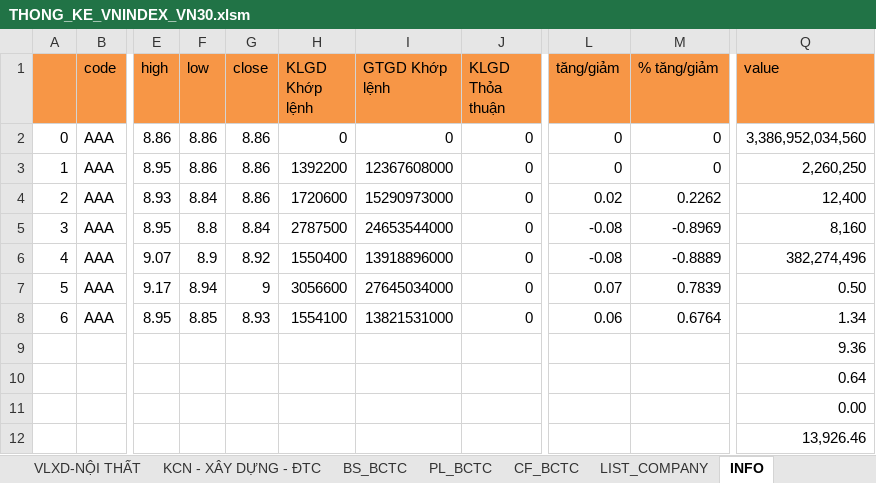
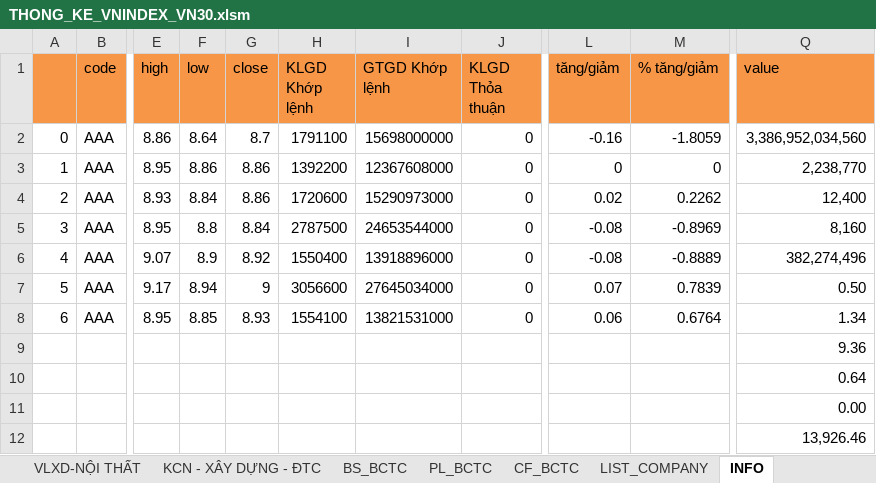
Before and after one commit to NPhucBinh/Excel_Dashboard_VN30, an Excel workbook: THONG_KE_VNINDEX_VN30.xlsm, sheet INFO, drawn as a sheet; only a part is shown, gaps mark what is left out; values as stored, in another font and other column widths than the file's, no borders; the diff names each change by its address in the sheet, - before the commit and + after, or states it on an @@ line.

```diff
--- a/THONG_KE_VNINDEX_VN30.xlsm (sheet INFO)
+++ b/THONG_KE_VNINDEX_VN30.xlsm (sheet INFO)
-F2 (low): 8.86
+F2 (low): 8.64
-G2 (close): 8.86
+G2 (close): 8.7
-H2 (KLGD Khớp lệnh): 0
+H2 (KLGD Khớp lệnh): 1791100
-I2 (GTGD Khớp lệnh): 0
+I2 (GTGD Khớp lệnh): 15698000000
-L2 (tăng/giảm): 0
+L2 (tăng/giảm): -0.16
-M2 (% tăng/giảm): 0
+M2 (% tăng/giảm): -1.8059
-Q3 (value): 2,260,250
+Q3 (value): 2,238,770
```
Also changed, not shown: sheet VN30, sheet HÓA CHẤT -NHỰA, sheet CHỨNG KHOÁN, sheet BẢO HIỂM - DV TÀI CHÍNH, sheet BĐS, sheet VẬN TẢI, 15 more sheets, charts or pictures, 1 other file.
